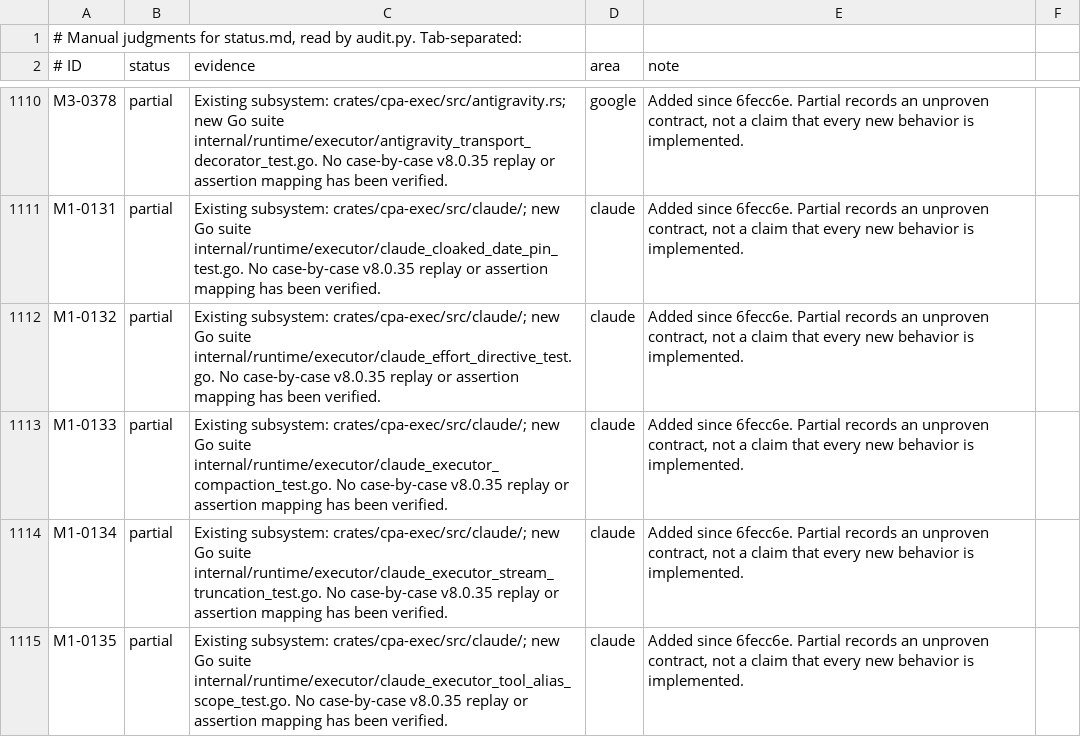
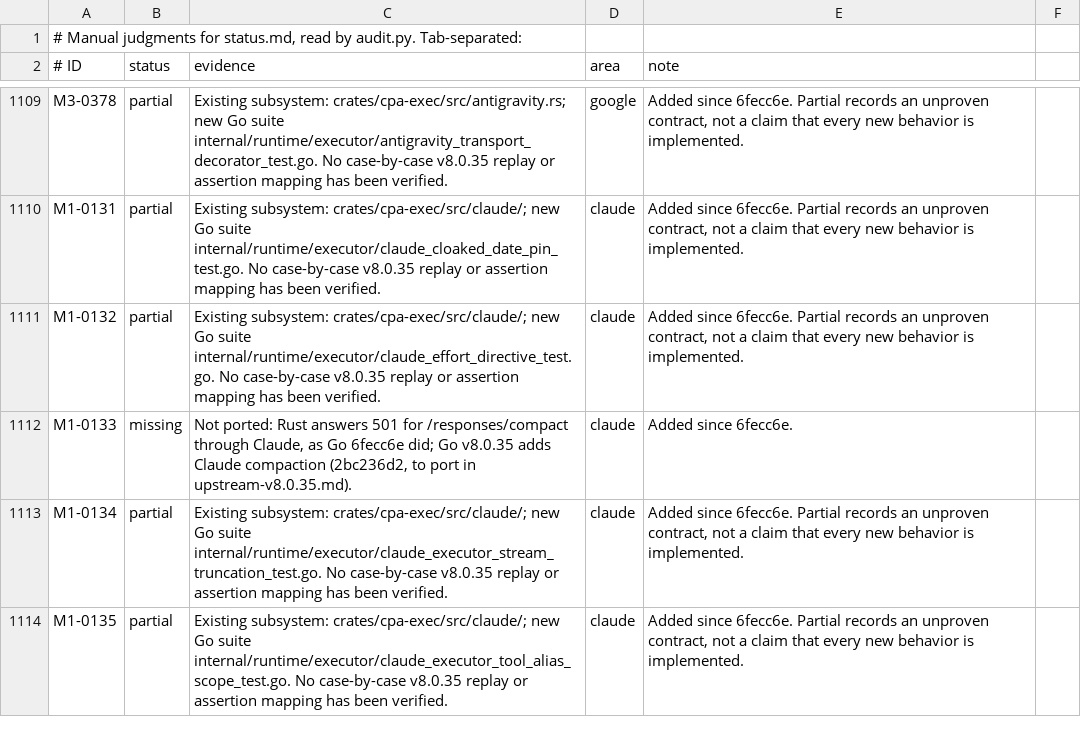
Before and after one commit to DarkEden-coding/sub-api-proxy, a TSV file: docs/parity-audit/manual.tsv, drawn as a sheet; only a part is shown, gaps mark what is left out; the diff covers the shown part only.

Commit message:
docs: derive the v8.0.35 inventories from Go and correct review findings
verify_reference.py now compares every retained ID's contract text, derives
routes, config leaves, CLI flags and added plugin API fields from Go, and
fails explicitly instead of using assert. Drop the support-only
issue6332_export_test.go, mark M1-0133 missing, restore M5-0283's owner
ruling, correct the session-affinity-rebind-on description, and update the
two Claude differences for v8.0.35.

Amp-Thread-ID: https://ampcode.com/threads/T-01a15a6b-dbe7-72db-ac65-6b896ff6e21e
Co-authored-by: Amp <amp@ampcode.com>

```diff
--- a/docs/parity-audit/manual.tsv
+++ b/docs/parity-audit/manual.tsv
@@ -1112,3 +1111,3 @@ M1-0131	partial	Existing subsystem: crates/cpa-exec/src/claude/; new Go suite in
 M1-0132	partial	Existing subsystem: crates/cpa-exec/src/claude/; new Go suite internal/runtime/executor/claude_effort_directive_test.go. No case-by-case v8.0.35 replay or assertion mapping has been verified.	claude	Added since 6fecc6e. Partial records an unproven contract, not a claim that every new behavior is implemented.
-M1-0133	partial	Existing subsystem: crates/cpa-exec/src/claude/; new Go suite internal/runtime/executor/claude_executor_compaction_test.go. No case-by-case v8.0.35 replay or assertion mapping has been verified.	claude	Added since 6fecc6e. Partial records an unproven contract, not a claim that every new behavior is implemented.
+M1-0133	missing	Not ported: Rust answers 501 for /responses/compact through Claude, as Go 6fecc6e did; Go v8.0.35 adds Claude compaction (2bc236d2, to port in upstream-v8.0.35.md).	claude	Added since 6fecc6e.
 M1-0134	partial	Existing subsystem: crates/cpa-exec/src/claude/; new Go suite internal/runtime/executor/claude_executor_stream_truncation_test.go. No case-by-case v8.0.35 replay or assertion mapping has been verified.	claude	Added since 6fecc6e. Partial records an unproven contract, not a claim that every new behavior is implemented.
```
Also changed, not shown: 1 removed row and 32 edited cells elsewhere in this file, 4 other files.
